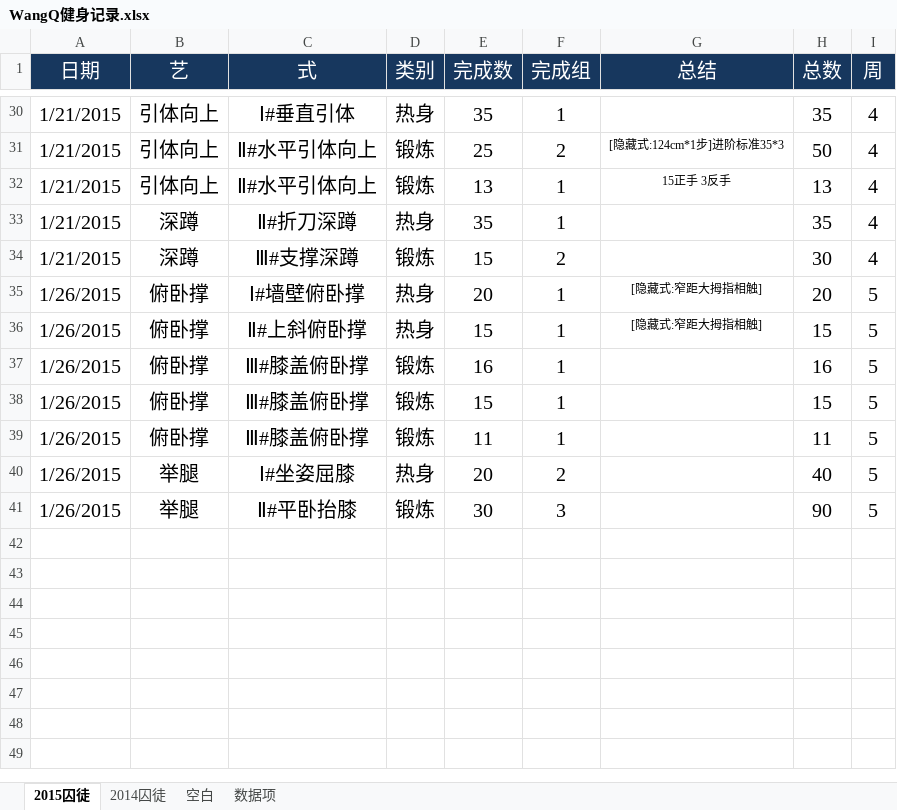
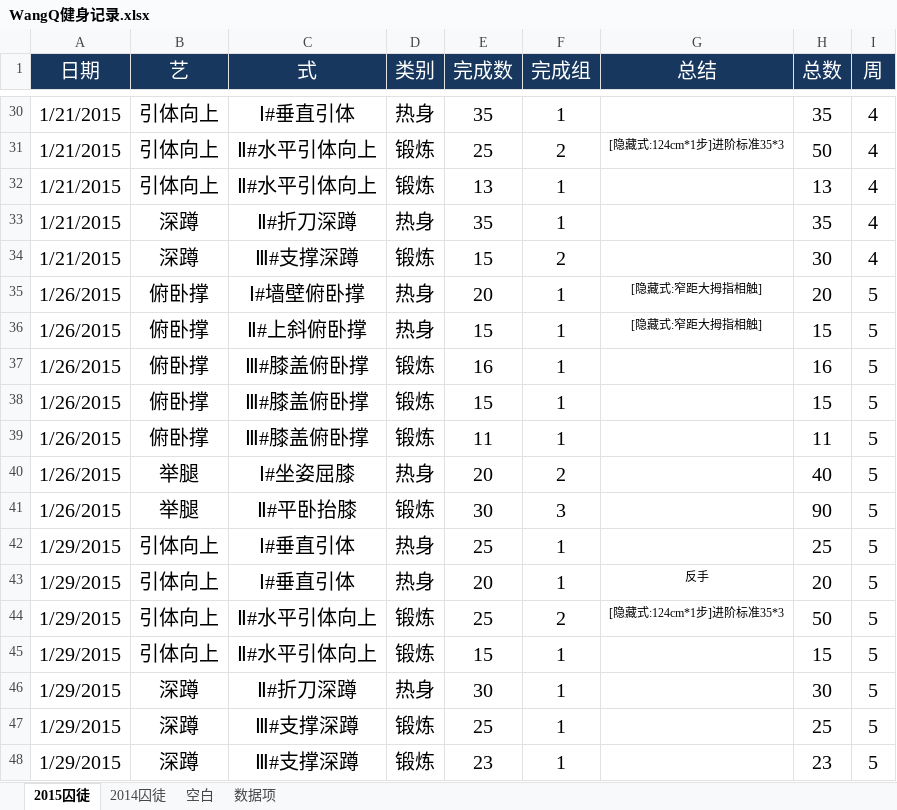
Before and after one commit to rikyoo/PersonalFiles, an Excel workbook: WangQ健身记录.xlsx, sheet 2015囚徒, drawn as a sheet; only a part is shown, gaps mark what is left out; values as stored, in another font and other column widths than the file's, no borders; conditional formats not drawn; the diff names each change by its address in the sheet, - before the commit and + after, or states it on an @@ line.

Commit message:
2015-01-29 锻炼记录

```diff
--- a/WangQ健身记录.xlsx (sheet 2015囚徒)
+++ b/WangQ健身记录.xlsx (sheet 2015囚徒)
-G32 (总结): 15正手 3反手
+G32 (总结): (empty)
+row 42: 1/29/2015 | 引体向上 | Ⅰ#垂直引体 | 热身 | 25 | 1 |  | 25 | 5
+row 43: 1/29/2015 | 引体向上 | Ⅰ#垂直引体 | 热身 | 20 | 1 | 反手 | 20 | 5
+row 44: 1/29/2015 | 引体向上 | Ⅱ#水平引体向上 | 锻炼 | 25 | 2 | [隐藏式:124cm*1步]进阶标准35*3 | 50 | 5
+row 45: 1/29/2015 | 引体向上 | Ⅱ#水平引体向上 | 锻炼 | 15 | 1 |  | 15 | 5
+row 46: 1/29/2015 | 深蹲 | Ⅱ#折刀深蹲 | 热身 | 30 | 1 |  | 30 | 5
+row 47: 1/29/2015 | 深蹲 | Ⅲ#支撑深蹲 | 锻炼 | 25 | 1 |  | 25 | 5
+row 48: 1/29/2015 | 深蹲 | Ⅲ#支撑深蹲 | 锻炼 | 23 | 1 |  | 23 | 5
```
